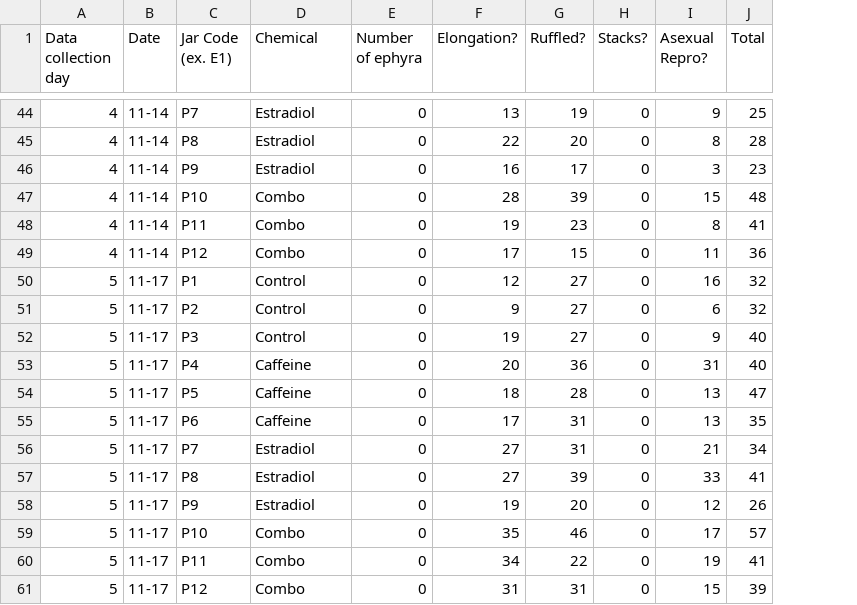
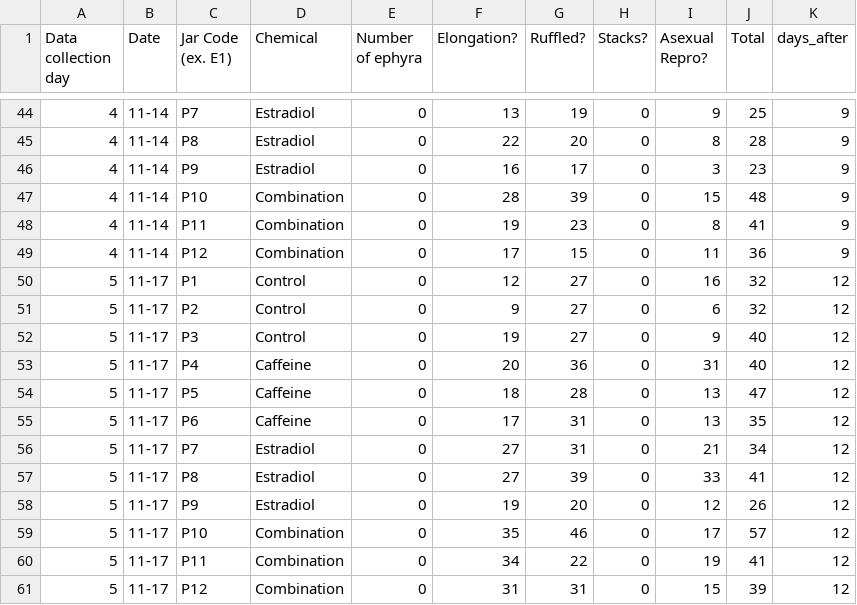
Before and after one commit to mbohm45/Jelly-Data, a CSV file: Analyses/Jelly data - Polyps.csv, drawn as a sheet; only a part is shown, gaps mark what is left out; the diff covers the shown part only; the diff names each change by its address in the sheet, - before the commit and + after, or states it on an @@ line.

```diff
--- a/Analyses/Jelly data - Polyps.csv
+++ b/Analyses/Jelly data - Polyps.csv
+column K (days_after), rows 44-61: 9 | 9 | 9 | 9 | 9 | 9 | 12 | 12 | 12 | 12 | 12 | 12 | 12 | 12 | 12 | 12 | 12 | 12
-D47:D49 (Chemical): Combo
+D47:D49 (Chemical): Combination
-D59:D61 (Chemical): Combo
+D59:D61 (Chemical): Combination
```
Also changed, not shown: 9 edited cells elsewhere in this file, 3 other files.
